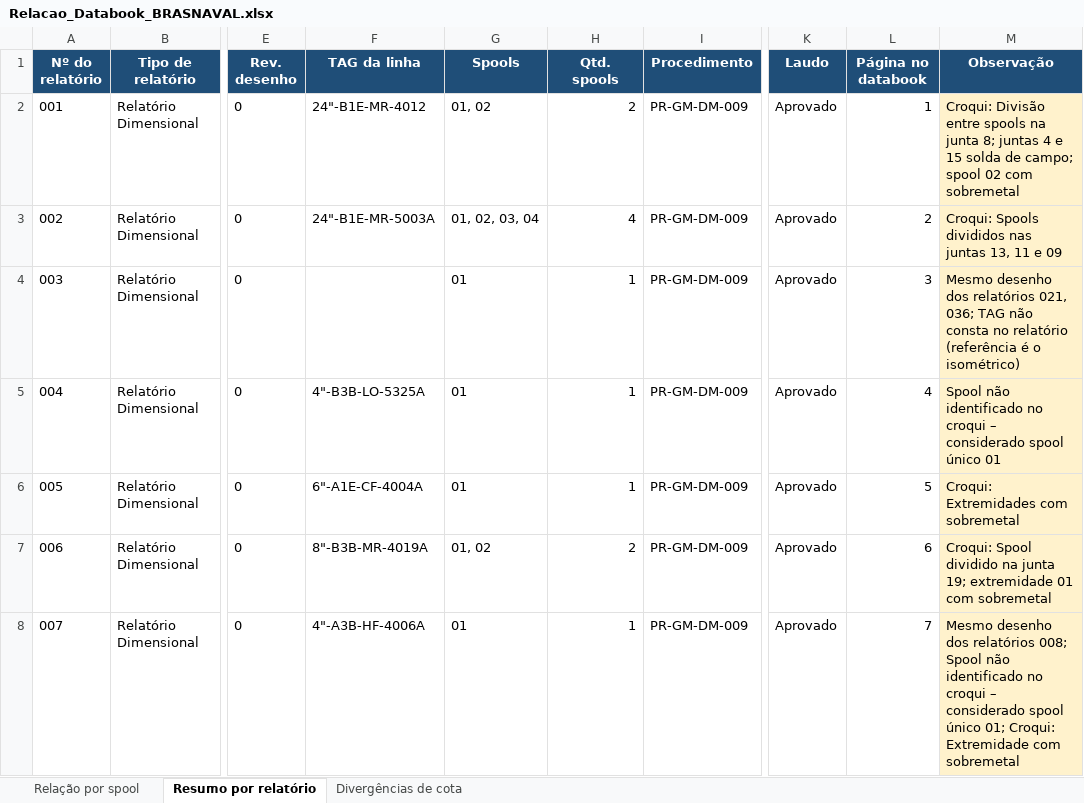
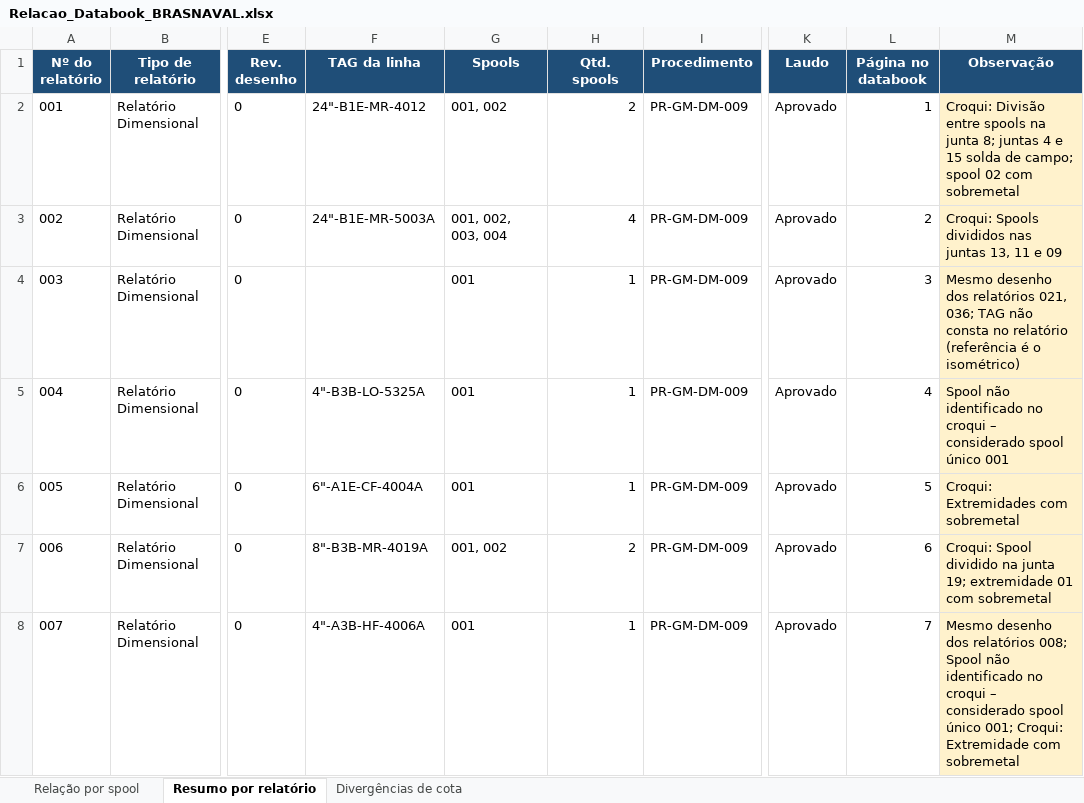
Before and after one commit to renanjsantos93/CTB_projeto, an Excel workbook: saida/Relacao_Databook_BRASNAVAL.xlsx, sheet Resumo por relatório, drawn as a sheet; only a part is shown, gaps mark what is left out; values as stored, in another font and other column widths than the file's, no borders; the diff covers the shown part only; the diff names each change by its address in the sheet, - before the commit and + after, or states it on an @@ line.

```diff
--- a/saida/Relacao_Databook_BRASNAVAL.xlsx (sheet Resumo por relatório)
+++ b/saida/Relacao_Databook_BRASNAVAL.xlsx (sheet Resumo por relatório)
-G2 (Spools): 01, 02
+G2 (Spools): 001, 002
-G3 (Spools): 01, 02, 03, 04
+G3 (Spools): 001, 002, 003, 004
-G4:G6 (Spools): 01
+G4:G6 (Spools): 001
-M5 (Observação): …spool único 01
+M5 (Observação): …spool único 001
-G7 (Spools): 01, 02
+G7 (Spools): 001, 002
-G8 (Spools): 01
+G8 (Spools): 001
-M8 (Observação): …spool único 01; Croqui: Extremidade…
+M8 (Observação): …spool único 001; Croqui: Extremidade…
```
Also changed, not shown: 37 edited cells elsewhere in this sheet, sheet Relação por spool, 1 other file.
